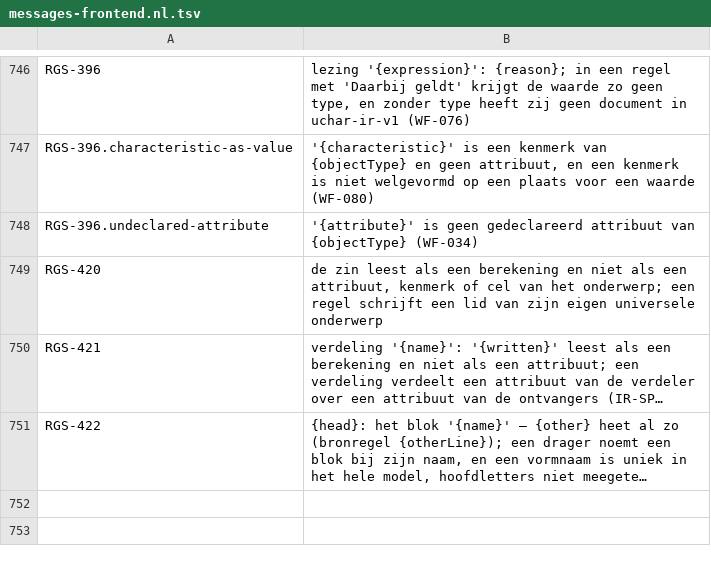
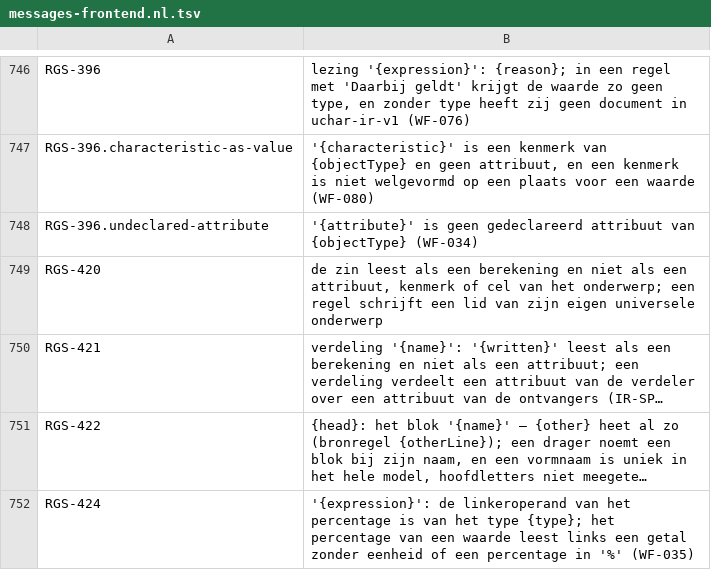
Before and after one commit to uchar-dev/uchar, a TSV file: frontends/regelspraak/src/main/resources/dev/uchar/regelspraak/message/messages-frontend.nl.tsv, drawn as a sheet; only a part is shown, gaps mark what is left out; long unchanged cells end in …; the diff names each change by its address in the sheet, - before the commit and + after, or states it on an @@ line.

Commit message:
frontend: een eenheid links van het percentage is een fout
Het percentage van een waarde leest links een getal zonder eenheid of
een percentage in '%'. Met euro links geeft de kernalgebra euro in het
kwadraat en de eenheidsregel van het percentage euro, en een tarief als
%/jr heeft evenmin een lezing; de frontend schreef zo'n vorm zonder
melding. RGS-424 weigert hem op de plaats van de vorm, in de zin van de
nieuwe arm van WF-035; de vorm zonder procentteken houdt RGS-063.

```diff
--- a/frontends/regelspraak/src/main/resources/dev/uchar/regelspraak/message/messages-frontend.nl.tsv
+++ b/frontends/regelspraak/src/main/resources/dev/uchar/regelspraak/message/messages-frontend.nl.tsv
+row 752: RGS-424 | '{expression}': de linkeroperand van het percentage is van het type {type}; het percentage van een waarde leest links een getal zonder eenheid of een percentage in '%' (WF-035)
```
Also changed, not shown: frontends/regelspraak/src/main/resources/dev/uchar/regelspraak/diagnostic-codes.tsv, frontends/regelspraak/src/main/resources/dev/uchar/regelspraak/message/messages-frontend.en.tsv, 2 other files.
